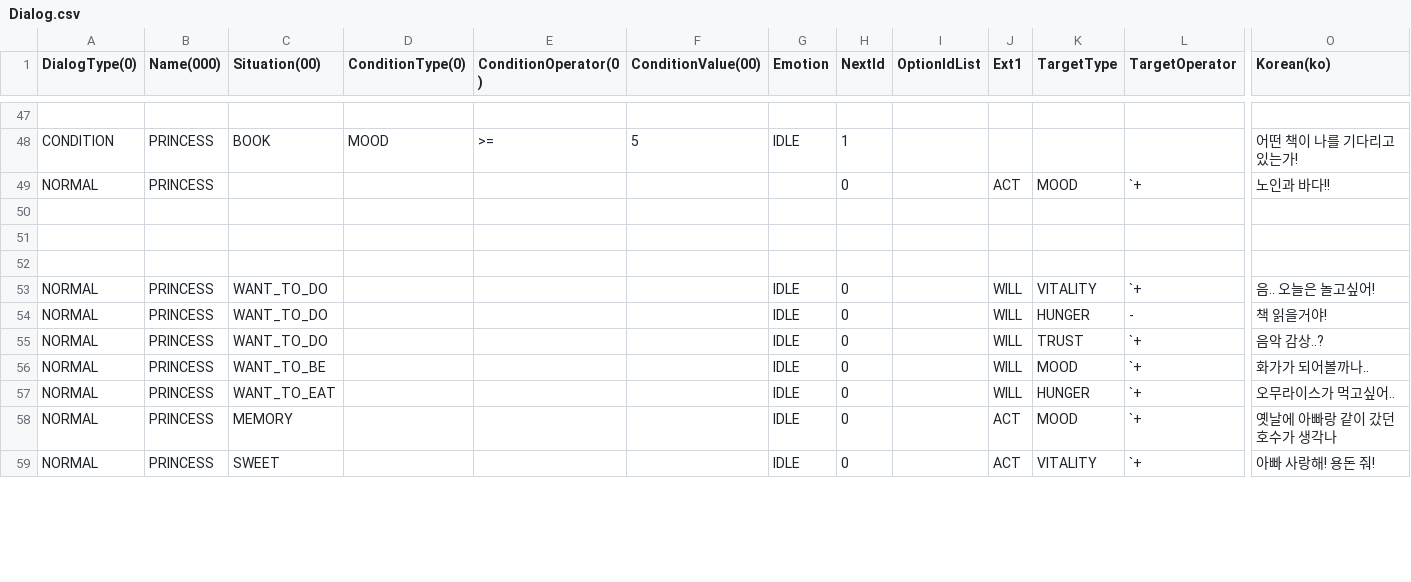
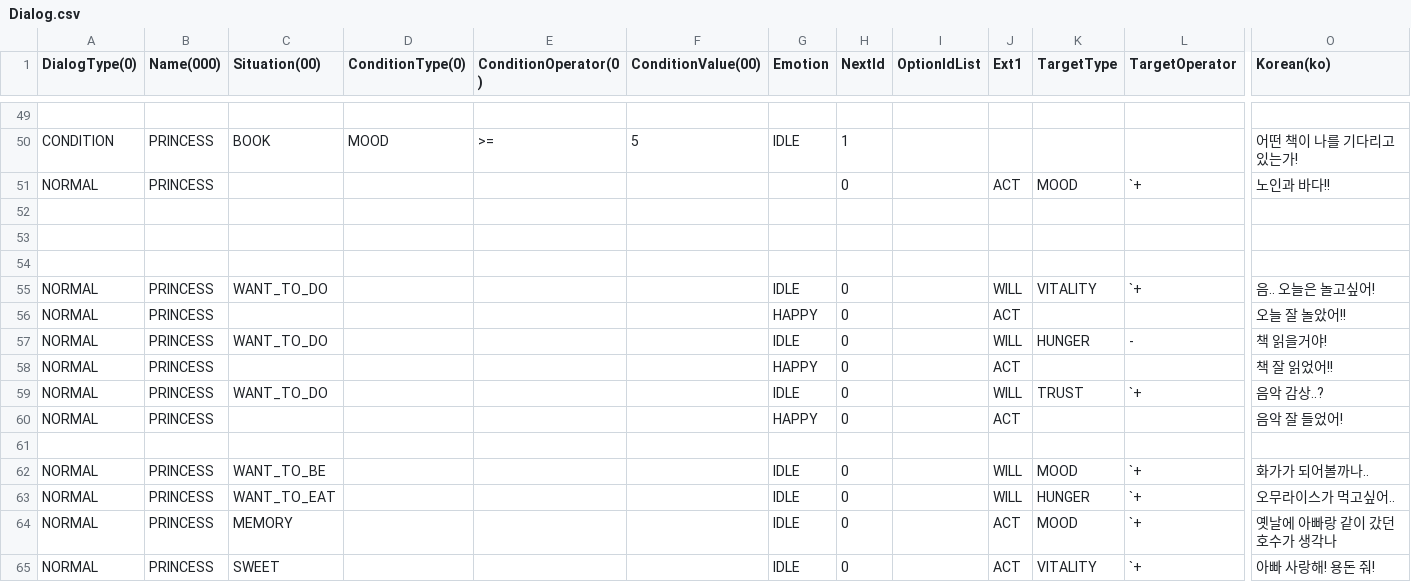
Before and after one commit to Unity2nd2DProject/like_lion2DProject, a CSV file: StardewMaker/Assets/Resources/Dialog/Dialog.csv, drawn as a sheet; only a part is shown, gaps mark what is left out; rows hold the shown columns only; the diff covers the shown part only; the diff names each change by its address in the sheet, - before the commit and + after, or states it on an @@ line.

```diff
--- a/StardewMaker/Assets/Resources/Dialog/Dialog.csv
+++ b/StardewMaker/Assets/Resources/Dialog/Dialog.csv
+row 56: NORMAL | PRINCESS |  |  |  |  | HAPPY | 0 |  | ACT |  |  | 오늘 잘 놀았어!!
+row 58: NORMAL | PRINCESS |  |  |  |  | HAPPY | 0 |  | ACT |  |  | 책 잘 읽었어!!
+row 60: NORMAL | PRINCESS |  |  |  |  | HAPPY | 0 |  | ACT |  |  | 음악 잘 들었어!
+row 61: (empty)
```
Also changed, not shown: 2 added rows and 3 edited cells elsewhere in this file, 1 other file.
